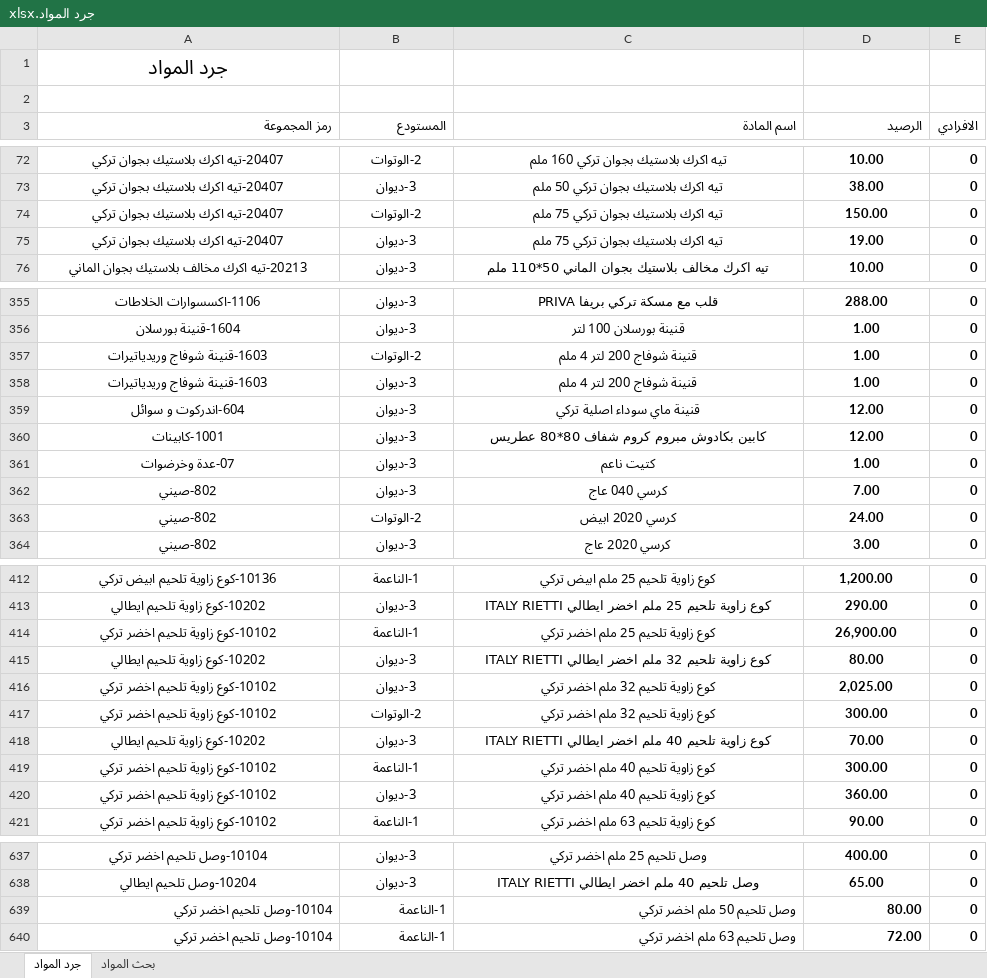
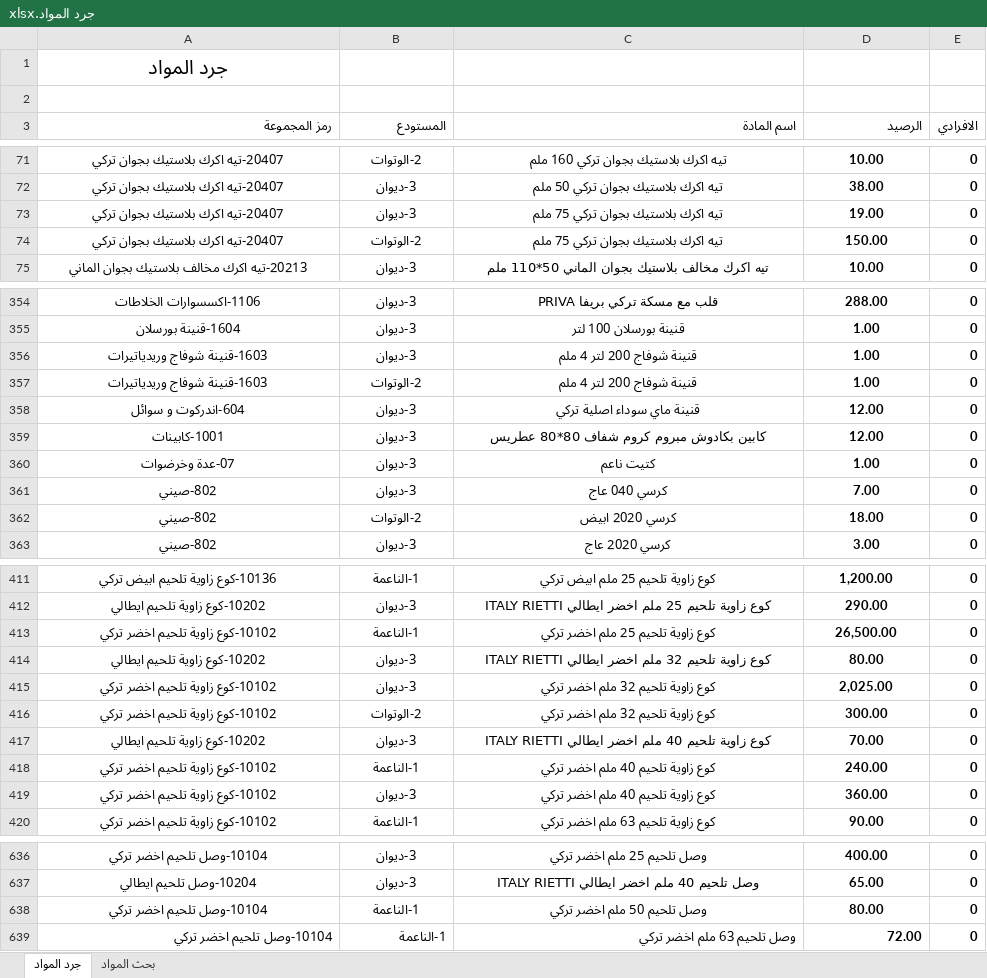
Before and after one commit to dabbousbasta/Dabbous-Al-Basta, an Excel workbook: جرد المواد.xlsx, sheet جرد المواد, drawn as a sheet; only a part is shown, gaps mark what is left out; values as stored, in another font and other column widths than the file's, no borders; addresses are those after the commit; the diff covers the shown part only; the diff names each change by its address in the sheet, - before the commit and + after, or states it on an @@ line.

```diff
--- a/جرد المواد.xlsx (sheet جرد المواد)
+++ b/جرد المواد.xlsx (sheet جرد المواد)
@@ row 75 moved to row 73: 20407-تيه اكرك بلاستيك بجوان تركي @@
@@ row 358 moved to row 356: 1603-قنينة شوفاج وريدياتيرات @@
-D362 (الرصيد): 24.00
+D362 (الرصيد): 18.00
-D413 (الرصيد): 26,900.00
+D413 (الرصيد): 26,500.00
-D418 (الرصيد): 300.00
+D418 (الرصيد): 240.00
-A638:D638 alignment: right
+A638:D638 alignment: center
```
Also changed, not shown: 2 added rows, 3 removed rows, 17 moved rows and 11 edited cells elsewhere in this sheet, formulas that keep their value.
